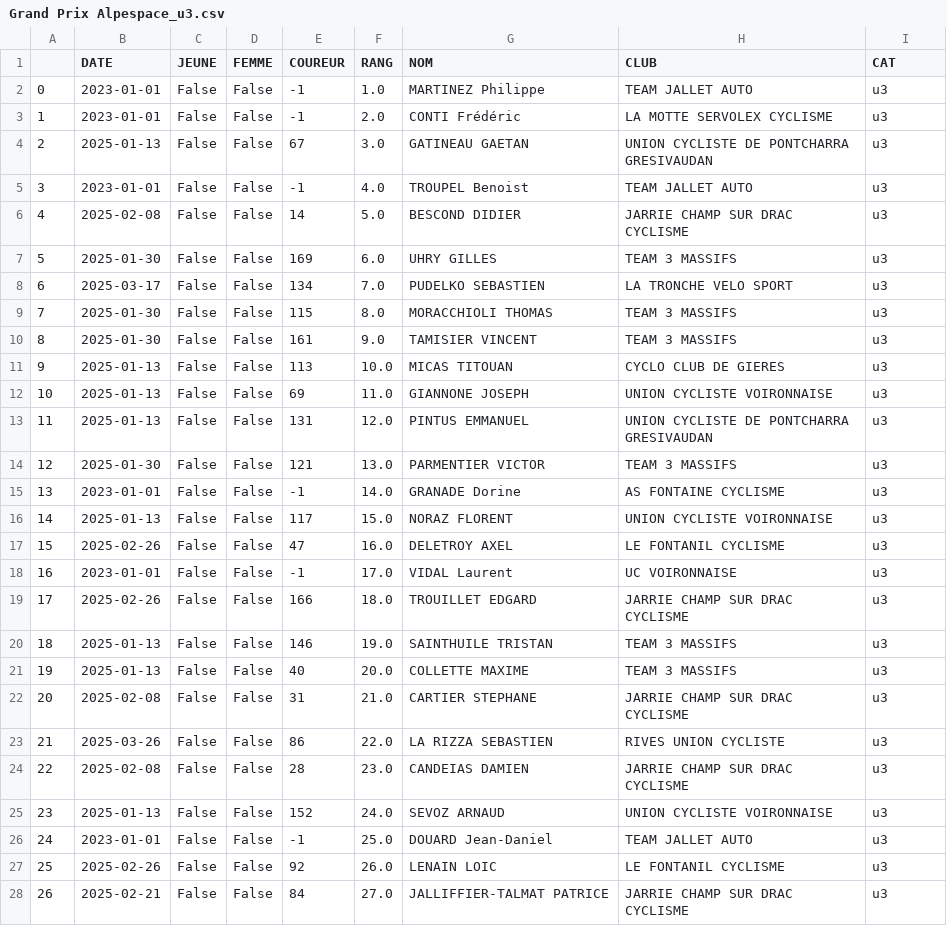
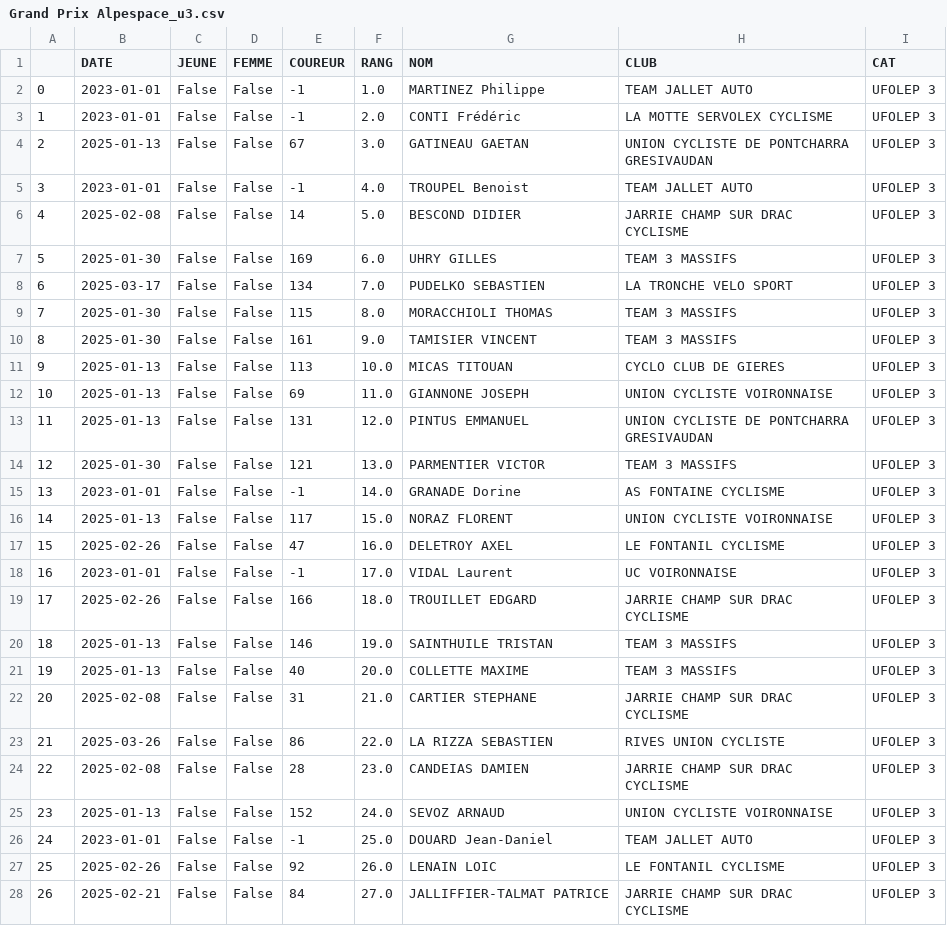
Before and after one commit to TimoWintz/challenge-ufolep, a CSV file: challenge_ufolep_backend/courses/resultats/Grand Prix Alpespace_u3.csv, drawn as a sheet; only a part is shown; the diff covers the shown part only.

```diff
--- a/challenge_ufolep_backend/courses/resultats/Grand Prix Alpespace_u3.csv
+++ b/challenge_ufolep_backend/courses/resultats/Grand Prix Alpespace_u3.csv
@@ -1,28 +1,28 @@
 ,DATE,JEUNE,FEMME,COUREUR,RANG,NOM,CLUB,CAT
-0,2023-01-01,False,False,-1,1.0,MARTINEZ Philippe,TEAM JALLET AUTO,u3
-1,2023-01-01,False,False,-1,2.0,CONTI Frédéric ,LA MOTTE SERVOLEX CYCLISME,u3
-2,2025-01-13,False,False,67,3.0,GATINEAU GAETAN,UNION CYCLISTE DE PONTCHARRA GRESIVAUDAN,u3
-3,2023-01-01,False,False,-1,4.0,TROUPEL Benoist,TEAM JALLET AUTO,u3
-4,2025-02-08,False,False,14,5.0,BESCOND DIDIER,JARRIE CHAMP SUR DRAC CYCLISME,u3
-5,2025-01-30,False,False,169,6.0,UHRY GILLES,TEAM 3 MASSIFS,u3
-6,2025-03-17,False,False,134,7.0,PUDELKO SEBASTIEN,LA TRONCHE VELO SPORT,u3
-7,2025-01-30,False,False,115,8.0,MORACCHIOLI THOMAS,TEAM 3 MASSIFS,u3
-8,2025-01-30,False,False,161,9.0,TAMISIER VINCENT,TEAM 3 MASSIFS,u3
-9,2025-01-13,False,False,113,10.0,MICAS TITOUAN,CYCLO CLUB DE GIERES,u3
-10,2025-01-13,False,False,69,11.0,GIANNONE JOSEPH,UNION CYCLISTE VOIRONNAISE,u3
-11,2025-01-13,False,False,131,12.0,PINTUS EMMANUEL,UNION CYCLISTE DE PONTCHARRA GRESIVAUDAN,u3
-12,2025-01-30,False,False,121,13.0,PARMENTIER VICTOR,TEAM 3 MASSIFS,u3
-13,2023-01-01,False,False,-1,14.0,GRANADE Dorine,AS FONTAINE CYCLISME,u3
-14,2025-01-13,False,False,117,15.0,NORAZ FLORENT,UNION CYCLISTE VOIRONNAISE,u3
-15,2025-02-26,False,False,47,16.0,DELETROY AXEL,LE FONTANIL CYCLISME,u3
-16,2023-01-01,False,False,-1,17.0,VIDAL Laurent ,UC VOIRONNAISE,u3
-17,2025-02-26,False,False,166,18.0,TROUILLET EDGARD,JARRIE CHAMP SUR DRAC CYCLISME,u3
-18,2025-01-13,False,False,146,19.0,SAINTHUILE TRISTAN,TEAM 3 MASSIFS,u3
-19,2025-01-13,False,False,40,20.0,COLLETTE MAXIME,TEAM 3 MASSIFS,u3
-20,2025-02-08,False,False,31,21.0,CARTIER STEPHANE,JARRIE CHAMP SUR DRAC CYCLISME,u3
-21,2025-03-26,False,False,86,22.0,LA RIZZA SEBASTIEN,RIVES UNION CYCLISTE,u3
-22,2025-02-08,False,False,28,23.0,CANDEIAS DAMIEN,JARRIE CHAMP SUR DRAC CYCLISME,u3
-23,2025-01-13,False,False,152,24.0,SEVOZ ARNAUD,UNION CYCLISTE VOIRONNAISE,u3
-24,2023-01-01,False,False,-1,25.0,DOUARD Jean-Daniel ,TEAM JALLET AUTO,u3
-25,2025-02-26,False,False,92,26.0,LENAIN LOIC,LE FONTANIL CYCLISME,u3
-26,2025-02-21,False,False,84,27.0,JALLIFFIER-TALMAT PATRICE,JARRIE CHAMP SUR DRAC CYCLISME,u3
+0,2023-01-01,False,False,-1,1.0,MARTINEZ Philippe,TEAM JALLET AUTO,UFOLEP 3
+1,2023-01-01,False,False,-1,2.0,CONTI Frédéric ,LA MOTTE SERVOLEX CYCLISME,UFOLEP 3
+2,2025-01-13,False,False,67,3.0,GATINEAU GAETAN,UNION CYCLISTE DE PONTCHARRA GRESIVAUDAN,UFOLEP 3
+3,2023-01-01,False,False,-1,4.0,TROUPEL Benoist,TEAM JALLET AUTO,UFOLEP 3
+4,2025-02-08,False,False,14,5.0,BESCOND DIDIER,JARRIE CHAMP SUR DRAC CYCLISME,UFOLEP 3
+5,2025-01-30,False,False,169,6.0,UHRY GILLES,TEAM 3 MASSIFS,UFOLEP 3
+6,2025-03-17,False,False,134,7.0,PUDELKO SEBASTIEN,LA TRONCHE VELO SPORT,UFOLEP 3
+7,2025-01-30,False,False,115,8.0,MORACCHIOLI THOMAS,TEAM 3 MASSIFS,UFOLEP 3
+8,2025-01-30,False,False,161,9.0,TAMISIER VINCENT,TEAM 3 MASSIFS,UFOLEP 3
+9,2025-01-13,False,False,113,10.0,MICAS TITOUAN,CYCLO CLUB DE GIERES,UFOLEP 3
+10,2025-01-13,False,False,69,11.0,GIANNONE JOSEPH,UNION CYCLISTE VOIRONNAISE,UFOLEP 3
+11,2025-01-13,False,False,131,12.0,PINTUS EMMANUEL,UNION CYCLISTE DE PONTCHARRA GRESIVAUDAN,UFOLEP 3
+12,2025-01-30,False,False,121,13.0,PARMENTIER VICTOR,TEAM 3 MASSIFS,UFOLEP 3
+13,2023-01-01,False,False,-1,14.0,GRANADE Dorine,AS FONTAINE CYCLISME,UFOLEP 3
+14,2025-01-13,False,False,117,15.0,NORAZ FLORENT,UNION CYCLISTE VOIRONNAISE,UFOLEP 3
+15,2025-02-26,False,False,47,16.0,DELETROY AXEL,LE FONTANIL CYCLISME,UFOLEP 3
+16,2023-01-01,False,False,-1,17.0,VIDAL Laurent ,UC VOIRONNAISE,UFOLEP 3
+17,2025-02-26,False,False,166,18.0,TROUILLET EDGARD,JARRIE CHAMP SUR DRAC CYCLISME,UFOLEP 3
+18,2025-01-13,False,False,146,19.0,SAINTHUILE TRISTAN,TEAM 3 MASSIFS,UFOLEP 3
+19,2025-01-13,False,False,40,20.0,COLLETTE MAXIME,TEAM 3 MASSIFS,UFOLEP 3
+20,2025-02-08,False,False,31,21.0,CARTIER STEPHANE,JARRIE CHAMP SUR DRAC CYCLISME,UFOLEP 3
+21,2025-03-26,False,False,86,22.0,LA RIZZA SEBASTIEN,RIVES UNION CYCLISTE,UFOLEP 3
+22,2025-02-08,False,False,28,23.0,CANDEIAS DAMIEN,JARRIE CHAMP SUR DRAC CYCLISME,UFOLEP 3
+23,2025-01-13,False,False,152,24.0,SEVOZ ARNAUD,UNION CYCLISTE VOIRONNAISE,UFOLEP 3
+24,2023-01-01,False,False,-1,25.0,DOUARD Jean-Daniel ,TEAM JALLET AUTO,UFOLEP 3
+25,2025-02-26,False,False,92,26.0,LENAIN LOIC,LE FONTANIL CYCLISME,UFOLEP 3
+26,2025-02-21,False,False,84,27.0,JALLIFFIER-TALMAT PATRICE,JARRIE CHAMP SUR DRAC CYCLISME,UFOLEP 3
```
Also changed, not shown: 24 edited cells elsewhere in this file, challenge_ufolep_backend/courses/resultats/Grand Prix Alpespace_15_16.csv, challenge_ufolep_backend/courses/resultats/Grand Prix Alpespace_u1.csv, 21 other files.
